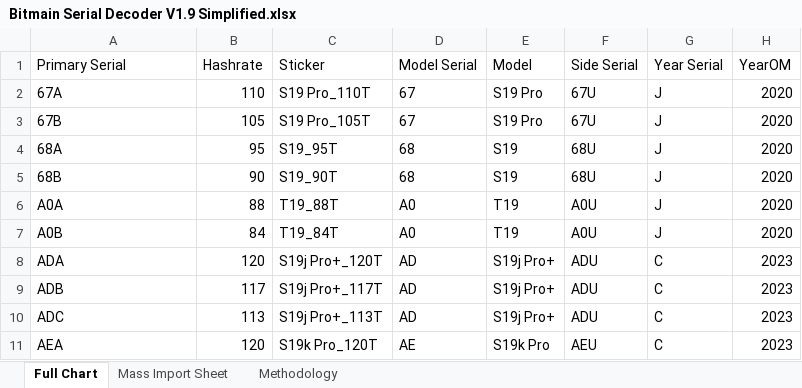
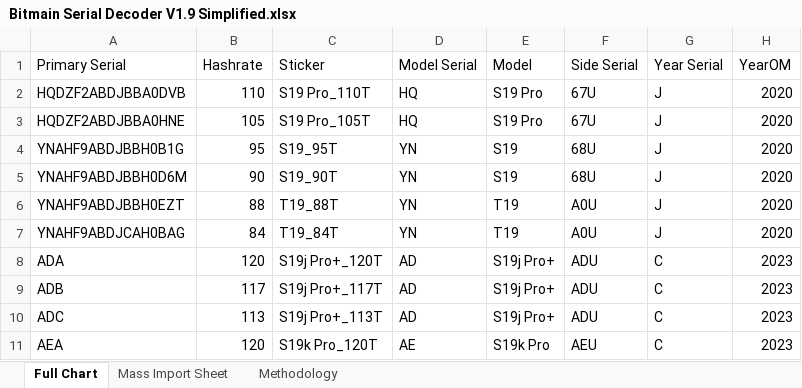
Before and after one commit to Bitcoin-M-World/WarrantyWatch, an Excel workbook: working-files/Bitmain Serial Decoder V1.9 Simplified.xlsx, sheet Full Chart, drawn as a sheet; only a part is shown; values as stored, in another font and other column widths than the file's, no borders; the diff names each change by its address in the sheet, - before the commit and + after, or states it on an @@ line.

```diff
--- a/working-files/Bitmain Serial Decoder V1.9 Simplified.xlsx (sheet Full Chart)
+++ b/working-files/Bitmain Serial Decoder V1.9 Simplified.xlsx (sheet Full Chart)
-A2 (Primary Serial): 67A
+A2 (Primary Serial): HQDZF2ABDJBBA0DVB
-D2:D3 (Model Serial): 67
+D2:D3 (Model Serial): HQ
-A3 (Primary Serial): 67B
+A3 (Primary Serial): HQDZF2ABDJBBA0HNE
-A4 (Primary Serial): 68A
+A4 (Primary Serial): YNAHF9ABDJBBH0B1G
-D4:D5 (Model Serial): 68
+D4:D5 (Model Serial): YN
-A5 (Primary Serial): 68B
+A5 (Primary Serial): YNAHF9ABDJBBH0D6M
-A6 (Primary Serial): A0A
+A6 (Primary Serial): YNAHF9ABDJBBH0EZT
-D6:D7 (Model Serial): A0
+D6:D7 (Model Serial): YN
-A7 (Primary Serial): A0B
+A7 (Primary Serial): YNAHF9ABDJCAH0BAG
```
Also changed, not shown: 8 other files.
